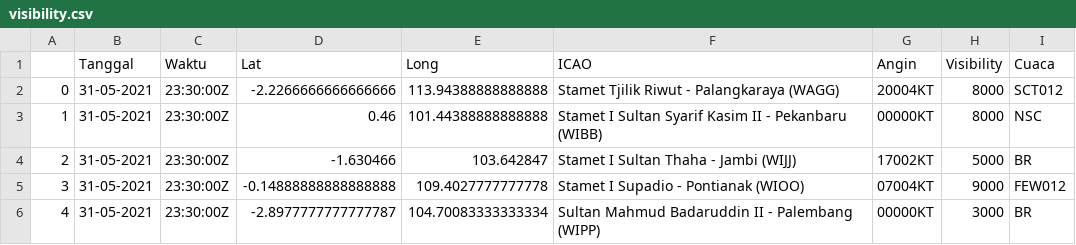
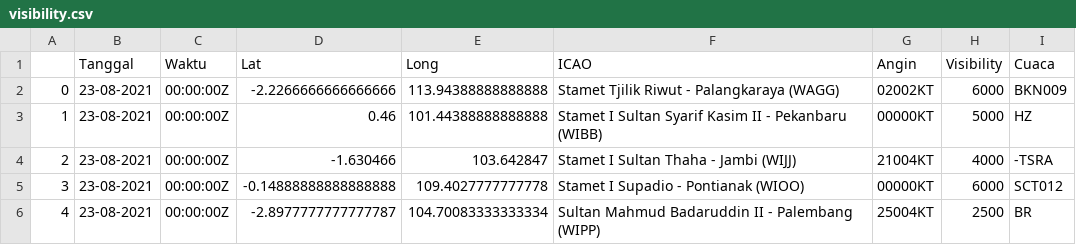
Before and after one commit to miko89/spartan_fdrs, a CSV file: data/visibility.csv, drawn as a sheet.

```diff
--- a/data/visibility.csv
+++ b/data/visibility.csv
@@ -1,6 +1,6 @@
 ,Tanggal,Waktu,Lat,Long,ICAO,Angin,Visibility,Cuaca
-0,31-05-2021,23:30:00Z	,-2.2266666666666666,113.94388888888888,Stamet Tjilik Riwut - Palangkaraya (WAGG),20004KT,8000,SCT012
-1,31-05-2021,23:30:00Z	,0.46,101.44388888888888,Stamet I Sultan Syarif Kasim II - Pekanbaru (WIBB),00000KT,8000,NSC
-2,31-05-2021,23:30:00Z	,-1.630466,103.642847,Stamet I Sultan Thaha - Jambi (WIJJ),17002KT,5000,BR
-3,31-05-2021,23:30:00Z	,-0.14888888888888888,109.4027777777778,Stamet I Supadio - Pontianak (WIOO),07004KT,9000,FEW012
-4,31-05-2021,23:30:00Z	,-2.8977777777777787,104.70083333333334,Sultan Mahmud Badaruddin II - Palembang (WIPP),00000KT,3000,BR
+0,23-08-2021,00:00:00Z	,-2.2266666666666666,113.94388888888888,Stamet Tjilik Riwut - Palangkaraya (WAGG),02002KT,6000,BKN009
+1,23-08-2021,00:00:00Z	,0.46,101.44388888888888,Stamet I Sultan Syarif Kasim II - Pekanbaru (WIBB),00000KT,5000,HZ
+2,23-08-2021,00:00:00Z	,-1.630466,103.642847,Stamet I Sultan Thaha - Jambi (WIJJ),21004KT,4000,-TSRA
+3,23-08-2021,00:00:00Z	,-0.14888888888888888,109.4027777777778,Stamet I Supadio - Pontianak (WIOO),00000KT,6000,SCT012
+4,23-08-2021,00:00:00Z	,-2.8977777777777787,104.70083333333334,Sultan Mahmud Badaruddin II - Palembang (WIPP),25004KT,2500,BR
```
Also changed, not shown: 20 other files.
